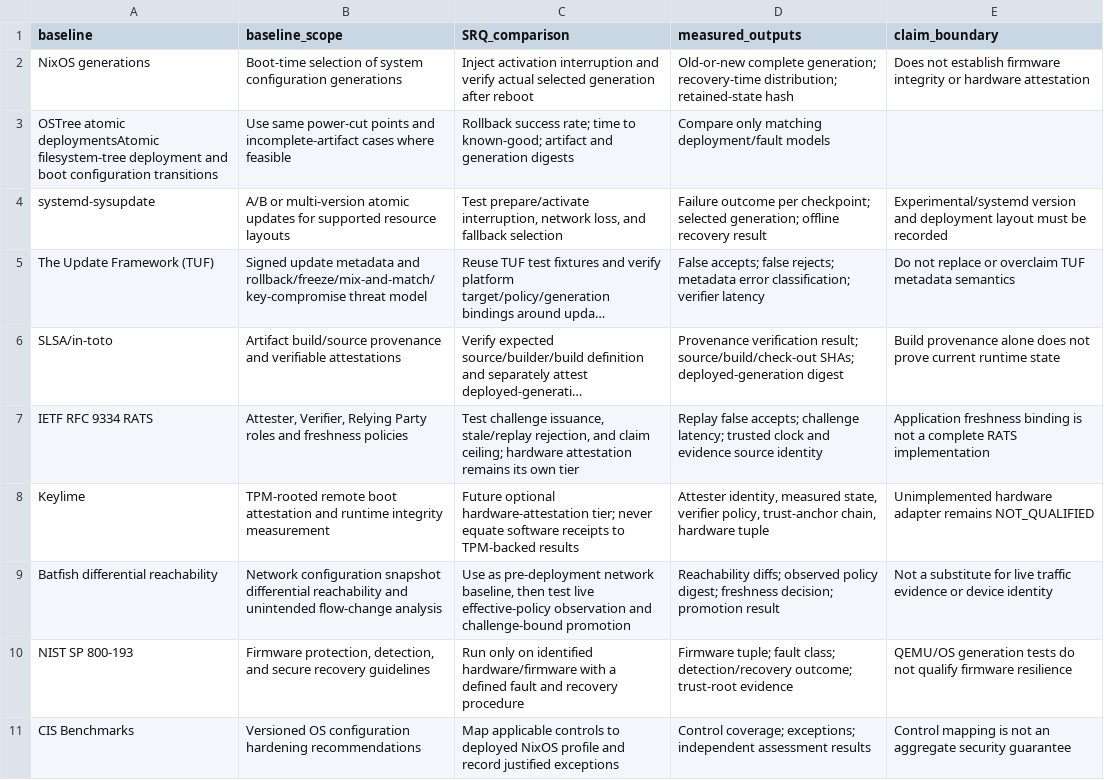
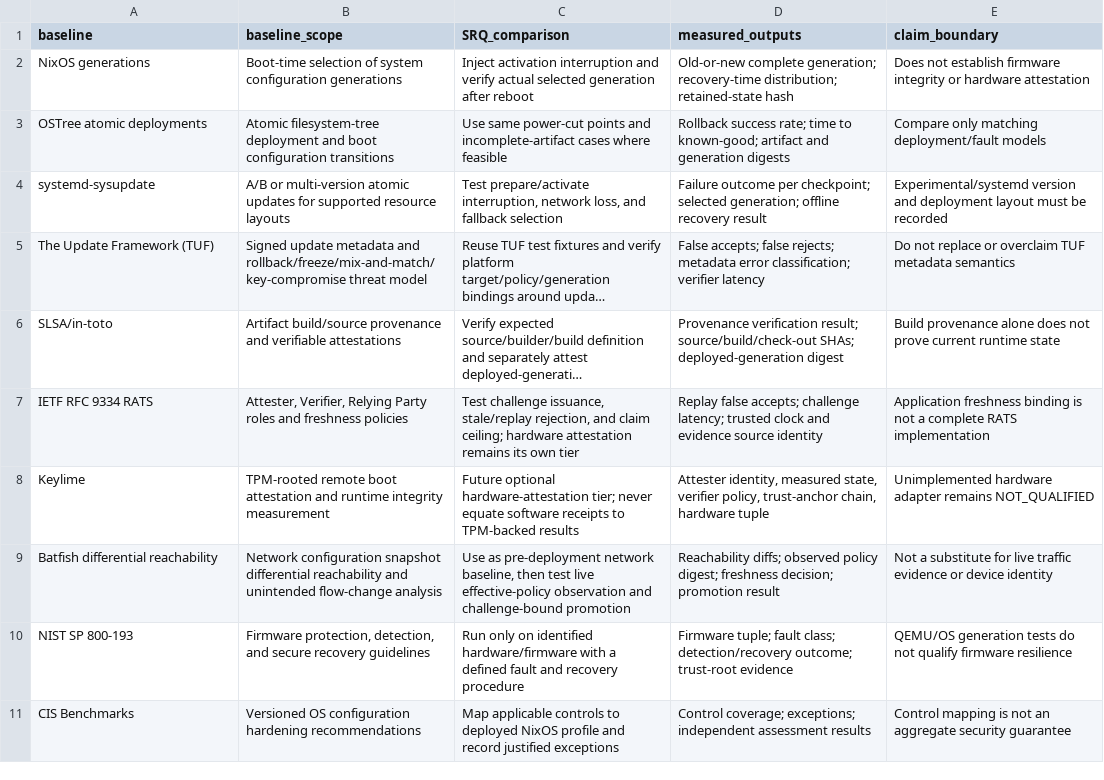
Before and after one commit to Luminous-Dynamics/luminous-platform, a TSV file: benchmarks/srq-v1/industry-baselines.tsv, drawn as a sheet; long unchanged cells end in ….

Commit message:
fix: correct tab-separated OSTree baseline row

```diff
--- a/benchmarks/srq-v1/industry-baselines.tsv
+++ b/benchmarks/srq-v1/industry-baselines.tsv
@@ -2,3 +2,3 @@ baseline	baseline_scope	SRQ_comparison	measured_outputs	claim_boundary
 NixOS generations	Boot-time selection of system configuration generations	Inject activation interruption and verify actual selected generation after reboot	Old-or-new complete generation; recovery-time distribution; retained-state hash	Does not establish firmware integrity or hardware attestation
-OSTree atomic deploymentsAtomic filesystem-tree deployment and boot configuration transitions	Use same power-cut points and incomplete-artifact cases where feasible	Rollback success rate; time to known-good; artifact and generation digests	Compare only matching deployment/fault models
+OSTree atomic deployments	Atomic filesystem-tree deployment and boot configuration transitions	Use same power-cut points and incomplete-artifact cases where feasible	Rollback success rate; time to known-good; artifact and generation digests	Compare only matching deployment/fault models
 systemd-sysupdate	A/B or multi-version atomic updates for supported resource layouts	Test prepare/activate interruption, network loss, and fallback selection	Failure outcome per checkpoint; selected generation; offline recovery result	Experimental/systemd version and deployment layout must be recorded
```
